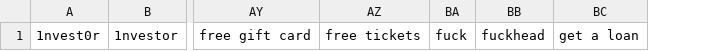
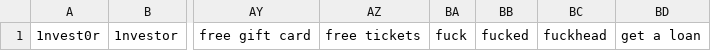
Before and after one commit to mitchellkrogza/Global-List-Facebook-Groups-Keyword-Moderation-Alerts, a CSV file: facebook-groups-keywords.csv, drawn as a sheet; only a part is shown, gaps mark what is left out; the diff names each change by its address in the sheet, - before the commit and + after, or states it on an @@ line.

```diff
--- a/facebook-groups-keywords.csv
+++ b/facebook-groups-keywords.csv
+column BB, row 1: fucked
```
Also changed, not shown: 2 other files.
